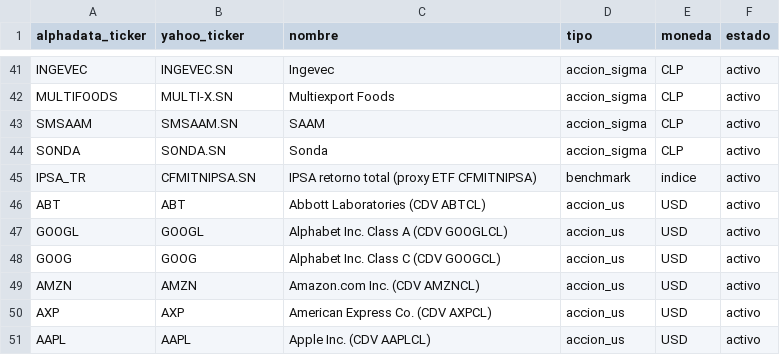
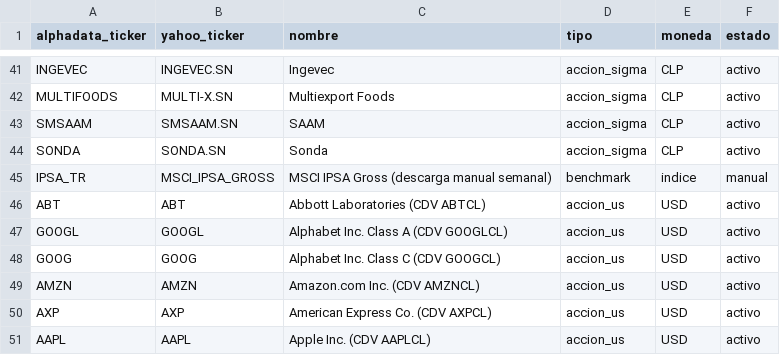
Before and after one commit to rodrigoaguirrediaz6644/alphadata-beta, a CSV file: config/tickers.csv, drawn as a sheet; only a part is shown, gaps mark what is left out.

```diff
--- a/config/tickers.csv
+++ b/config/tickers.csv
@@ -44,3 +44,3 @@ SMSAAM,SMSAAM.SN,SAAM,accion_sigma,CLP,activo
 SONDA,SONDA.SN,Sonda,accion_sigma,CLP,activo
-IPSA_TR,CFMITNIPSA.SN,IPSA retorno total (proxy ETF CFMITNIPSA),benchmark,indice,activo
+IPSA_TR,MSCI_IPSA_GROSS,MSCI IPSA Gross (descarga manual semanal),benchmark,indice,manual
 ABT,ABT,Abbott Laboratories (CDV ABTCL),accion_us,USD,activo
```
Also changed, not shown: 4 other files.
